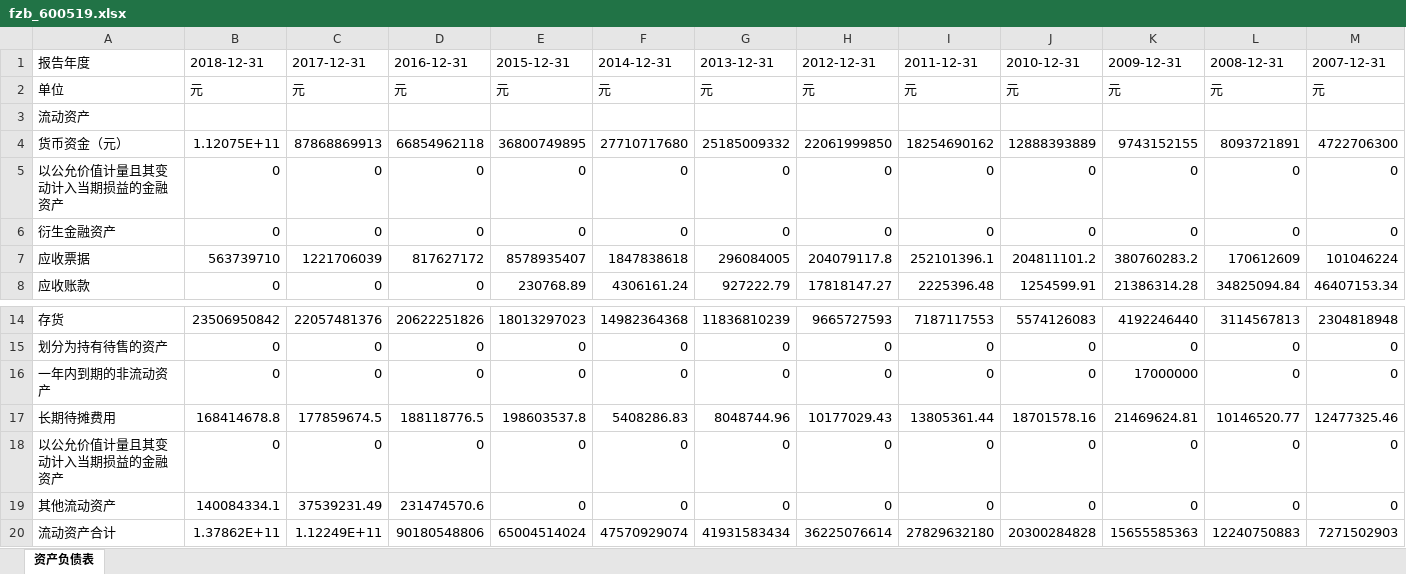
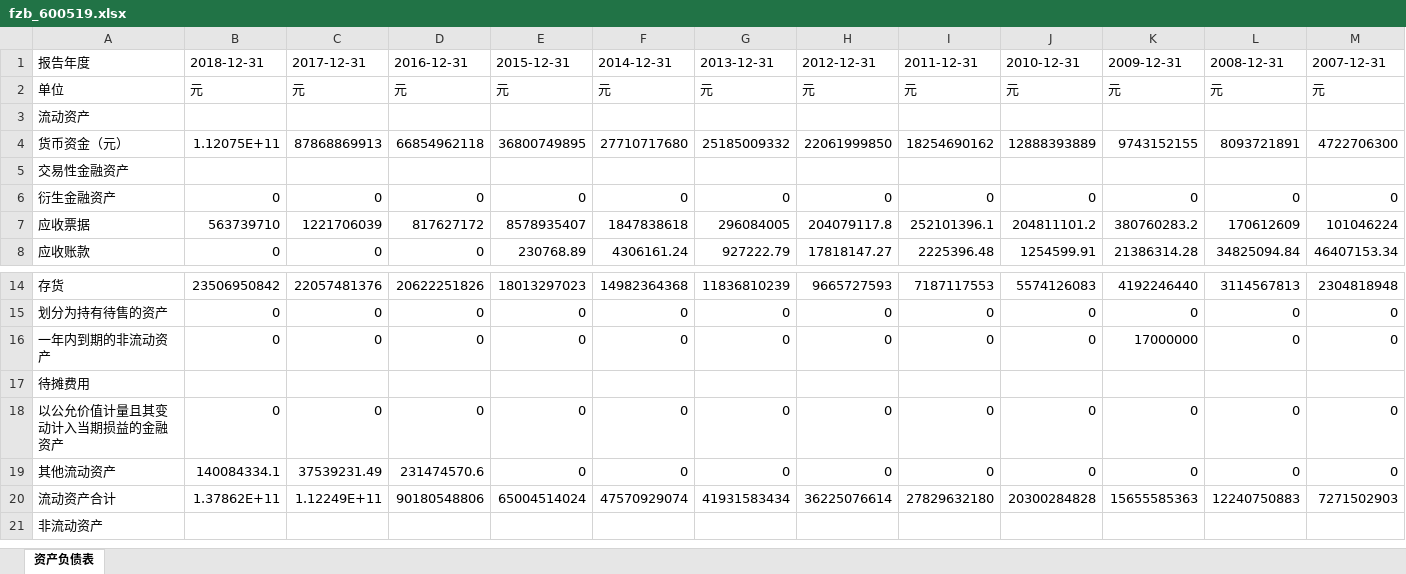
Before and after one commit to SkyFlyingFree/FinancialAnalysis, an Excel workbook: company/reports/fzb_600519.xlsx, sheet 资产负债表, drawn as a sheet; only a part is shown, gaps mark what is left out; the shorter side is filled out with more unchanged rows; values as stored, in another font and other column widths than the file's, no borders; removed rows and columns are numbered as before the commit, all else as after; rows hold the shown columns only; the diff names each change by its address in the sheet, - before the commit and + after, or states it on an @@ line.

```diff
--- a/company/reports/fzb_600519.xlsx (sheet 资产负债表)
+++ b/company/reports/fzb_600519.xlsx (sheet 资产负债表)
-row 5: 以公允价值计量且其变动计入当期损益的金融资产 | 0 | 0 | 0 | 0 | 0 | 0 | 0 | 0 | 0 | 0 | 0 | 0
+row 5: 交易性金融资产
-row 17: 长期待摊费用 | 168414678.8 | 177859674.5 | 188118776.5 | 198603537.8 | 5408286.83 | 8048744.96 | 10177029.43 | 13805361.44 | 18701578.16 | 21469624.81 | 10146520.77 | 12477325.46
+row 17: 待摊费用
```
Also changed, not shown: company/600519_贵州茅台.xlsm, company/reports/llb_600519.xlsx, 3 other files.
